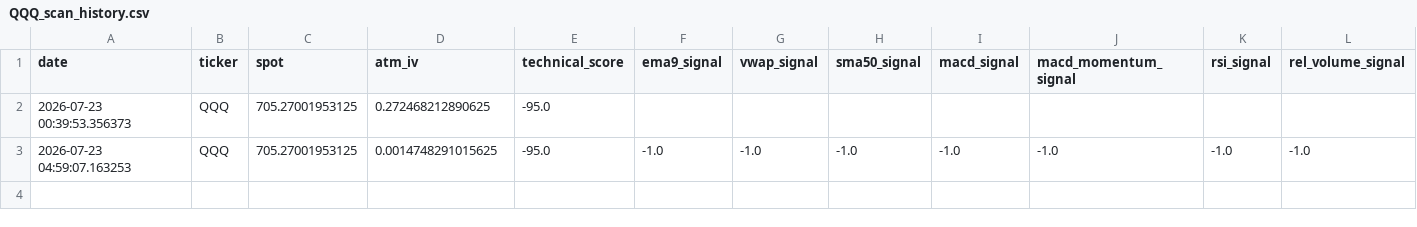
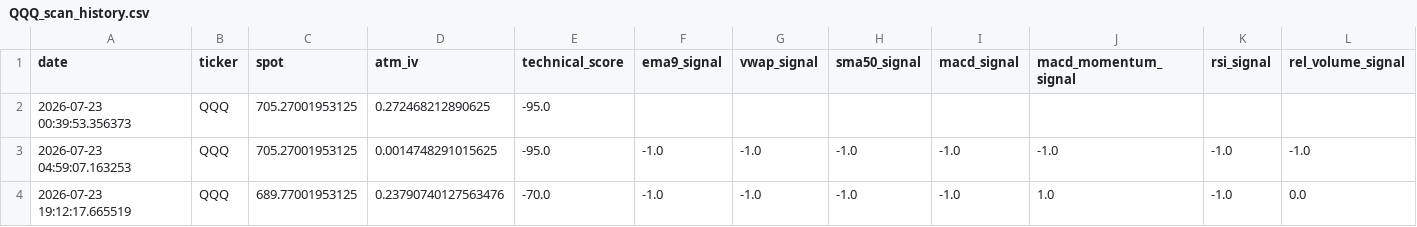
Before and after one commit to r4ch3111/QQQ-Stock-Option, a CSV file: history/QQQ_scan_history.csv, drawn as a sheet; only a part is shown; rows hold the shown columns only; the diff names each change by its address in the sheet, - before the commit and + after, or states it on an @@ line.

```diff
--- a/history/QQQ_scan_history.csv
+++ b/history/QQQ_scan_history.csv
+row 4: 2026-07-23 19:12:17.665519 | QQQ | 689.77001953125 | 0.23790740127563476 | -70.0 | -1.0 | -1.0 | -1.0 | -1.0 | 1.0 | -1.0 | 0.0
```
